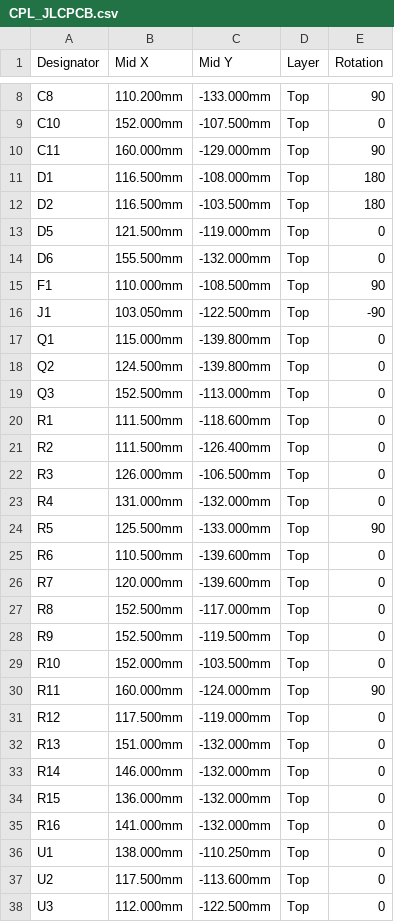
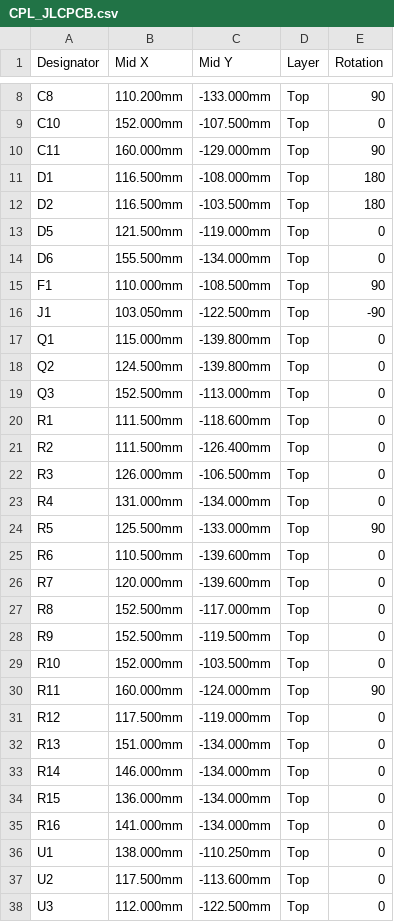
Before and after one commit to abhiramgcos/Esp_ir_board, a CSV file: fab/CPL_JLCPCB.csv, drawn as a sheet; only a part is shown, gaps mark what is left out.

```diff
--- a/fab/CPL_JLCPCB.csv
+++ b/fab/CPL_JLCPCB.csv
@@ -13,3 +13,3 @@ D2,116.500mm,-103.500mm,Top,180
 D5,121.500mm,-119.000mm,Top,0
-D6,155.500mm,-132.000mm,Top,0
+D6,155.500mm,-134.000mm,Top,0
 F1,110.000mm,-108.500mm,Top,90
@@ -22,3 +22,3 @@ R2,111.500mm,-126.400mm,Top,0
 R3,126.000mm,-106.500mm,Top,0
-R4,131.000mm,-132.000mm,Top,0
+R4,131.000mm,-134.000mm,Top,0
 R5,125.500mm,-133.000mm,Top,90
@@ -31,6 +31,6 @@ R11,160.000mm,-124.000mm,Top,90
 R12,117.500mm,-119.000mm,Top,0
-R13,151.000mm,-132.000mm,Top,0
-R14,146.000mm,-132.000mm,Top,0
-R15,136.000mm,-132.000mm,Top,0
-R16,141.000mm,-132.000mm,Top,0
+R13,151.000mm,-134.000mm,Top,0
+R14,146.000mm,-134.000mm,Top,0
+R15,136.000mm,-134.000mm,Top,0
+R16,141.000mm,-134.000mm,Top,0
 U1,138.000mm,-110.250mm,Top,0
```
Also changed, not shown: 23 other files.
